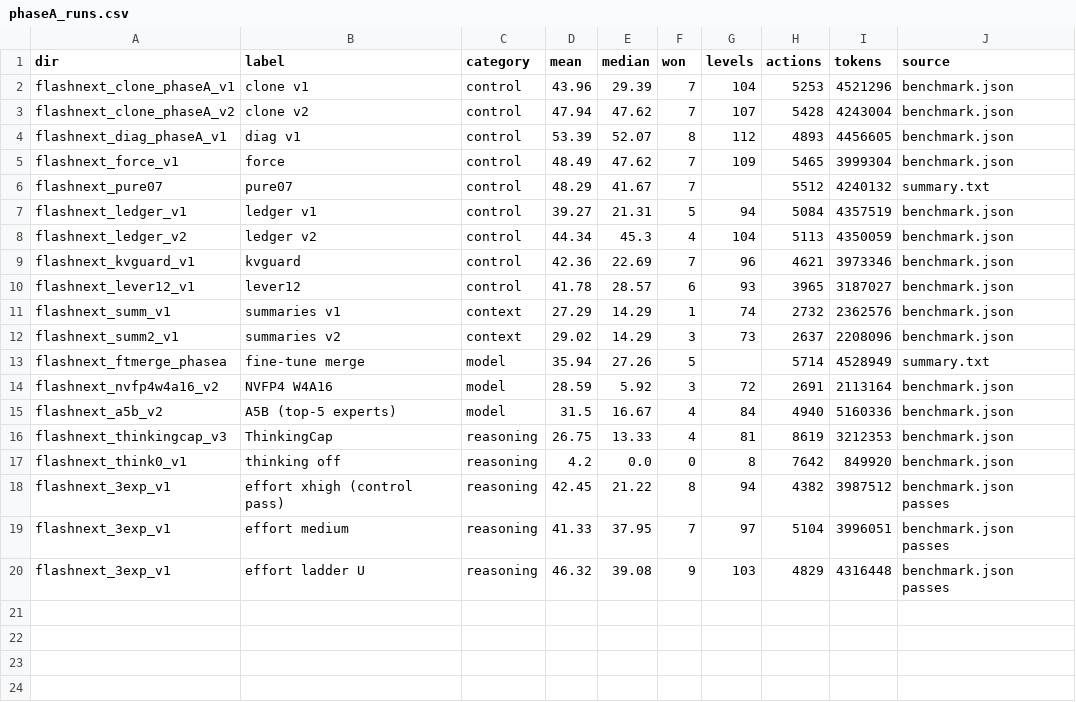
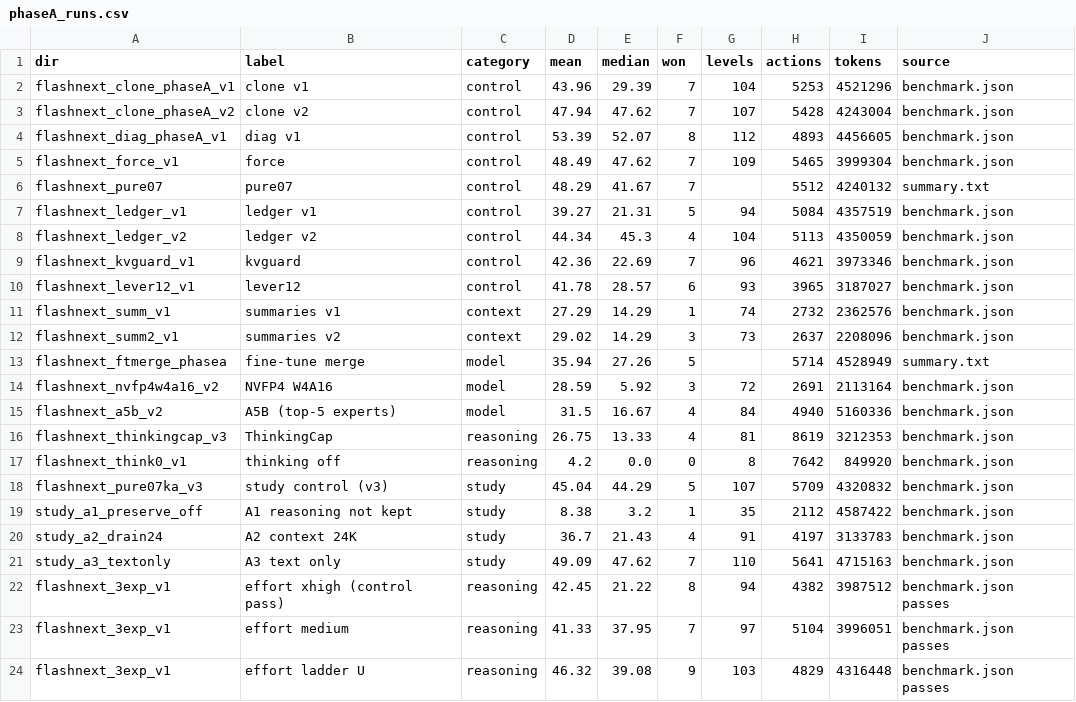
Before and after one commit to loumpare/loumpare.github.io, a CSV file: arc-agi-3/data/phaseA_runs.csv, drawn as a sheet; the diff names each change by its address in the sheet, - before the commit and + after, or states it on an @@ line.

```diff
--- a/arc-agi-3/data/phaseA_runs.csv
+++ b/arc-agi-3/data/phaseA_runs.csv
+row 18: flashnext_pure07ka_v3 | study control (v3) | study | 45.04 | 44.29 | 5 | 107 | 5709 | 4320832 | benchmark.json
+row 19: study_a1_preserve_off | A1 reasoning not kept | study | 8.38 | 3.2 | 1 | 35 | 2112 | 4587422 | benchmark.json
+row 20: study_a2_drain24 | A2 context 24K | study | 36.7 | 21.43 | 4 | 91 | 4197 | 3133783 | benchmark.json
+row 21: study_a3_textonly | A3 text only | study | 49.09 | 47.62 | 7 | 110 | 5641 | 4715163 | benchmark.json
```
Also changed, not shown: 8 other files.
